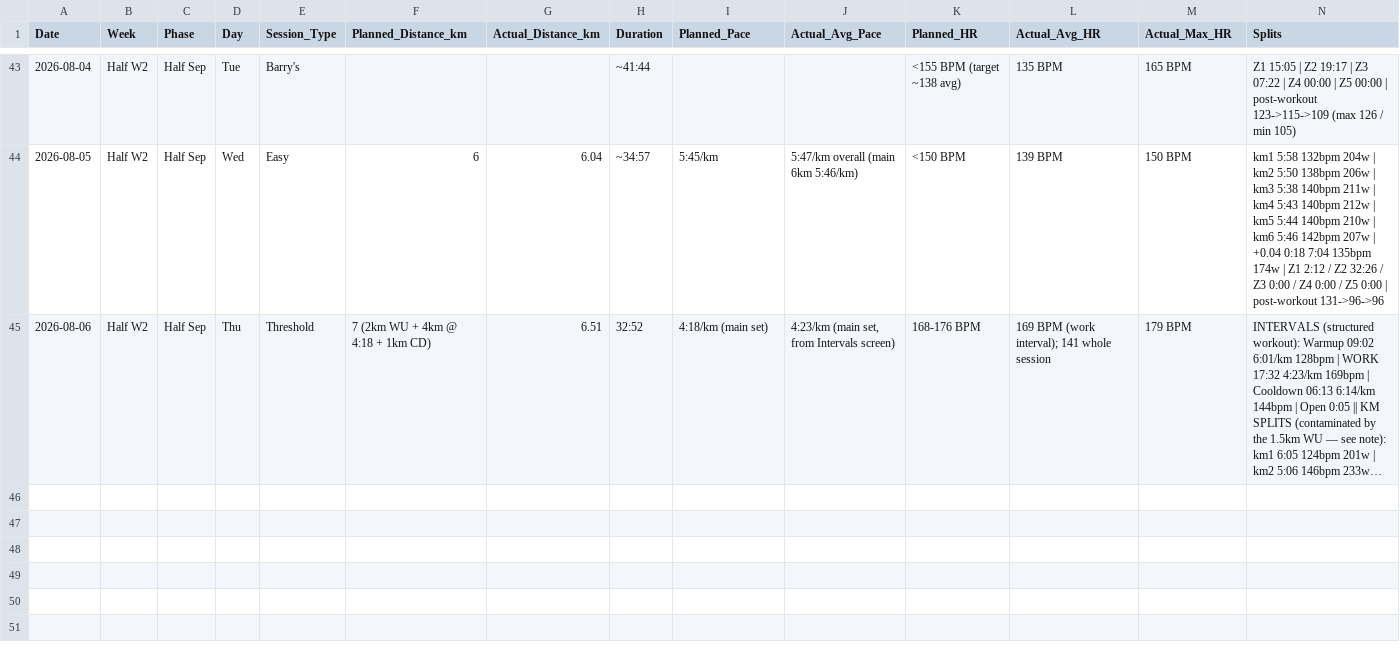
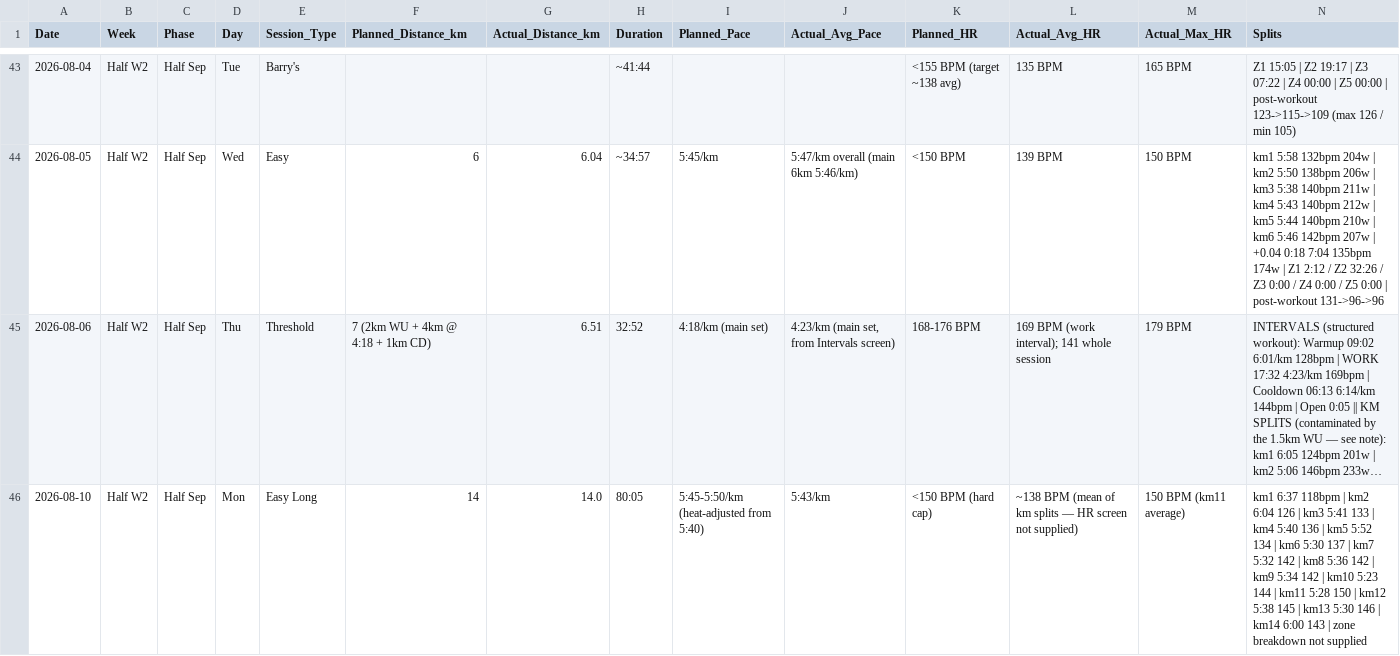
Before and after one commit to TheKishPatel/running, a CSV file: Sub20_Summer2026/training_log.csv, drawn as a sheet; only a part is shown, gaps mark what is left out; long unchanged cells end in …; rows hold the shown columns only; the diff names each change by its address in the sheet, - before the commit and + after, or states it on an @@ line.

Commit message:
Log Mon 10 Aug 14km — longest run of the campaign, Week 2 gate passed
14.0km in 80:05 (5:43/km), HR peak 150 — every km average at or under the
cap. Gate passed on distance and HR; 48h soreness check due Wed 12 Aug.
km1 6:37 is the most conservative opener of the campaign, third straight
disciplined start.

Flagged: the creep repeated for a second long run running — 5:44 (km3-5) ->
5:33 (km6-9) -> 5:30 (km10-13), with km10 at 5:23. HR reached the cap because
of the drift, not because 14km is hard. That is the failure mode at 16 and
18km. Also noted a 5bpm HR-for-pace rise vs 2 Aug at matched pace and
distance-in — drift over the longer run, not a fitness signal.

Data gap: no HR screen, so avg HR, zones and post-workout trace are missing.
Added full session analysis.

```diff
--- a/Sub20_Summer2026/training_log.csv
+++ b/Sub20_Summer2026/training_log.csv
+row 46: 2026-08-10 | Half W2 | Half Sep | Mon | Easy Long | 14 | 14.0 | 80:05 | 5:45-5:50/km (heat-adjusted from 5:40) | 5:43/km | <150 BPM (hard cap) | ~138 BPM (mean of km splits — HR screen not supplied) | 150 BPM (km11 average) | km1 6:37 118bpm | km2 6:04 126 | km3 5:41 133 | km4 5:40 136 | km5 5:52 134 | km6 5:30 137 | km7 5:32 142 | km8 5:36 142 | km9 5:34 142 | km10 5:23 144 | km11 5:28 150 | km12 5:38 145 | km13 5:30 146 | km14 6:00 143 | zone breakdown not supplied
```
Also changed, not shown: 3 other files.
